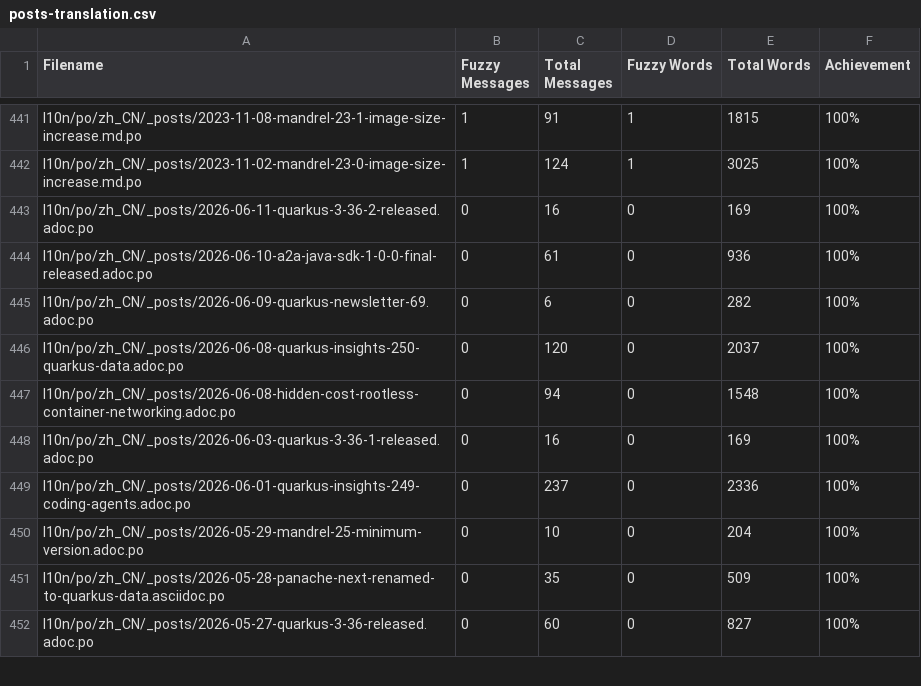
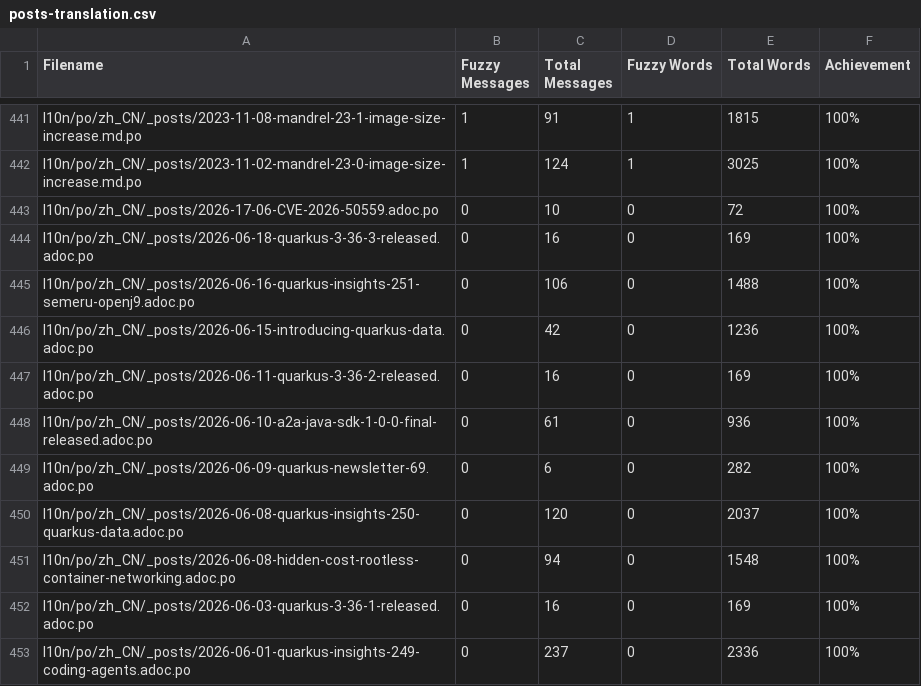
Before and after one commit to zhfeng/cn.quarkus.io, a CSV file: l10n/stats/posts-translation.csv, drawn as a sheet; only a part is shown, gaps mark what is left out; the shorter side is filled out with more unchanged rows.

Commit message:
Update translation stats

```diff
--- a/l10n/stats/posts-translation.csv
+++ b/l10n/stats/posts-translation.csv
@@ -442,2 +442,6 @@ l10n/po/zh_CN/_posts/2023-11-08-mandrel-23-1-image-size-increase.md.po, 1, 91, 1
 l10n/po/zh_CN/_posts/2023-11-02-mandrel-23-0-image-size-increase.md.po, 1, 124, 1, 3025, 100%
+l10n/po/zh_CN/_posts/2026-17-06-CVE-2026-50559.adoc.po, 0, 10, 0, 72, 100%
+l10n/po/zh_CN/_posts/2026-06-18-quarkus-3-36-3-released.adoc.po, 0, 16, 0, 169, 100%
+l10n/po/zh_CN/_posts/2026-06-16-quarkus-insights-251-semeru-openj9.adoc.po, 0, 106, 0, 1488, 100%
+l10n/po/zh_CN/_posts/2026-06-15-introducing-quarkus-data.adoc.po, 0, 42, 0, 1236, 100%
 l10n/po/zh_CN/_posts/2026-06-11-quarkus-3-36-2-released.adoc.po, 0, 16, 0, 169, 100%
```
Also changed, not shown: l10n/stats/latest-guides-translation.csv, l10n/stats/main-guides-translation.csv, 1 other file.
